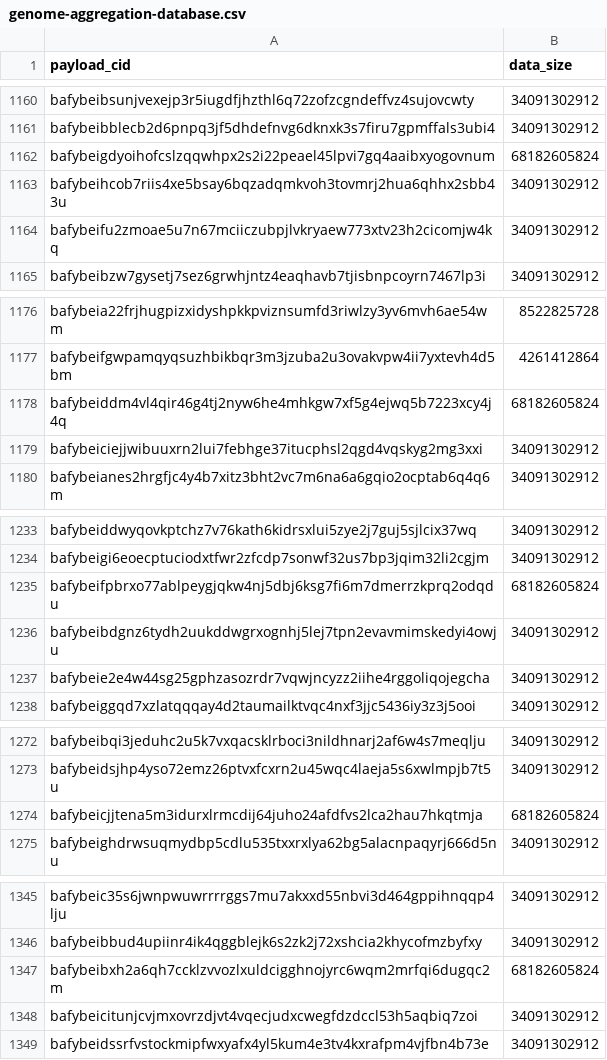
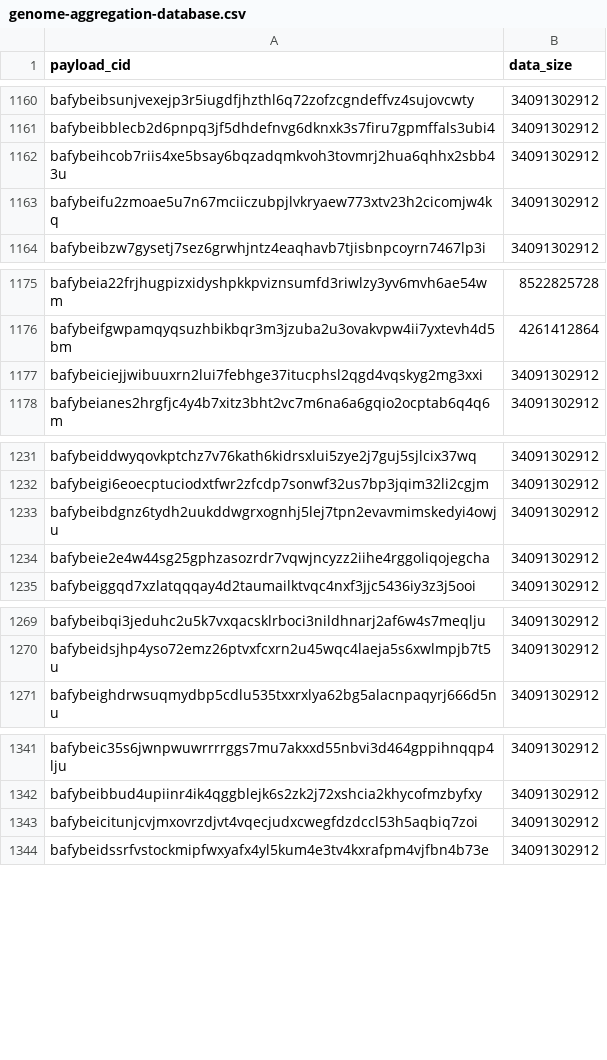
Before and after one commit to data-preservation-programs/slingshot, a CSV file: recovery/cids/restore/genome-aggregation-database.csv, drawn as a sheet; only a part is shown, gaps mark what is left out.

```diff
--- a/recovery/cids/restore/genome-aggregation-database.csv
+++ b/recovery/cids/restore/genome-aggregation-database.csv
@@ -1161,3 +1161,2 @@ bafybeibsunjvexejp3r5iugdfjhzthl6q72zofzcgndeffvz4sujovcwty,34091302912
 bafybeibblecb2d6pnpq3jf5dhdefnvg6dknxk3s7firu7gpmffals3ubi4,34091302912
-bafybeigdyoihofcslzqqwhpx2s2i22peael45lpvi7gq4aaibxyogovnum,68182605824
 bafybeihcob7riis4xe5bsay6bqzadqmkvoh3tovmrj2hua6qhhx2sbb43u,34091302912
@@ -1177,3 +1176,2 @@ bafybeia22frjhugpizxidyshpkkpviznsumfd3riwlzy3yv6mvh6ae54wm,8522825728
 bafybeifgwpamqyqsuzhbikbqr3m3jzuba2u3ovakvpw4ii7yxtevh4d5bm,4261412864
-bafybeiddm4vl4qir46g4tj2nyw6he4mhkgw7xf5g4ejwq5b7223xcy4j4q,68182605824
 bafybeiciejjwibuuxrn2lui7febhge37itucphsl2qgd4vqskyg2mg3xxi,34091302912
@@ -1234,3 +1232,2 @@ bafybeiddwyqovkptchz7v76kath6kidrsxlui5zye2j7guj5sjlcix37wq,34091302912
 bafybeigi6eoecptuciodxtfwr2zfcdp7sonwf32us7bp3jqim32li2cgjm,34091302912
-bafybeifpbrxo77ablpeygjqkw4nj5dbj6ksg7fi6m7dmerrzkprq2odqdu,68182605824
 bafybeibdgnz6tydh2uukddwgrxognhj5lej7tpn2evavmimskedyi4owju,34091302912
@@ -1273,3 +1270,2 @@ bafybeibqi3jeduhc2u5k7vxqacsklrboci3nildhnarj2af6w4s7meqlju,34091302912
 bafybeidsjhp4yso72emz26ptvxfcxrn2u45wqc4laeja5s6xwlmpjb7t5u,34091302912
-bafybeicjjtena5m3idurxlrmcdij64juho24afdfvs2lca2hau7hkqtmja,68182605824
 bafybeighdrwsuqmydbp5cdlu535txxrxlya62bg5alacnpaqyrj666d5nu,34091302912
@@ -1346,3 +1342,2 @@ bafybeic35s6jwnpwuwrrrrggs7mu7akxxd55nbvi3d464gppihnqqp4lju,34091302912
 bafybeibbud4upiinr4ik4qggblejk6s2zk2j72xshcia2khycofmzbyfxy,34091302912
-bafybeibxh2a6qh7ccklzvvozlxuldcigghnojyrc6wqm2mrfqi6dugqc2m,68182605824
 bafybeicitunjcvjmxovrzdjvt4vqecjudxcwegfdzdccl53h5aqbiq7zoi,34091302912
```
Also changed, not shown: recovery/cids/restore/encyclopedia-of-dna-elements.csv.
